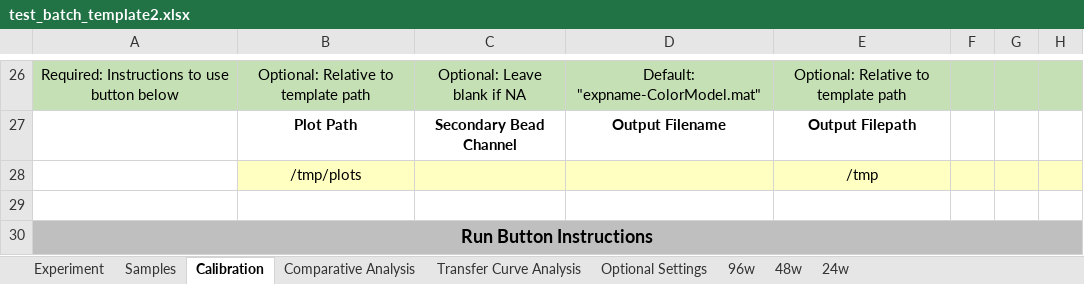
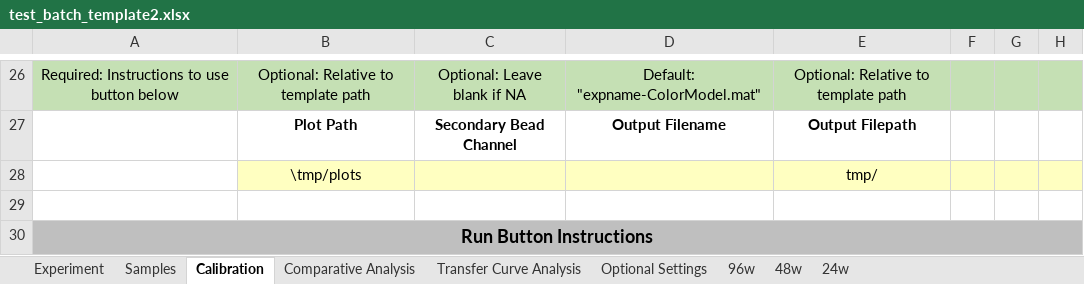
Before and after one commit to hgscott/TASBEFlowAnalytics, an Excel workbook: test_templates/test_batch_template2.xlsx, sheet Calibration, drawn as a sheet; only a part is shown, gaps mark what is left out; values as stored, in another font and other column widths than the file's, no borders; charts and pictures not drawn; the diff names each change by its address in the sheet, - before the commit and + after, or states it on an @@ line.

Commit message:
Running Excel Travis tests

```diff
--- a/test_templates/test_batch_template2.xlsx (sheet Calibration)
+++ b/test_templates/test_batch_template2.xlsx (sheet Calibration)
-B28: /tmp/plots
+B28: \tmp/plots
-E28: /tmp
+E28: tmp/
```
Also changed, not shown: test_templates/test_batch_template1.xlsx, test_templates/test_batch_template3.xlsx, 6 other files.
